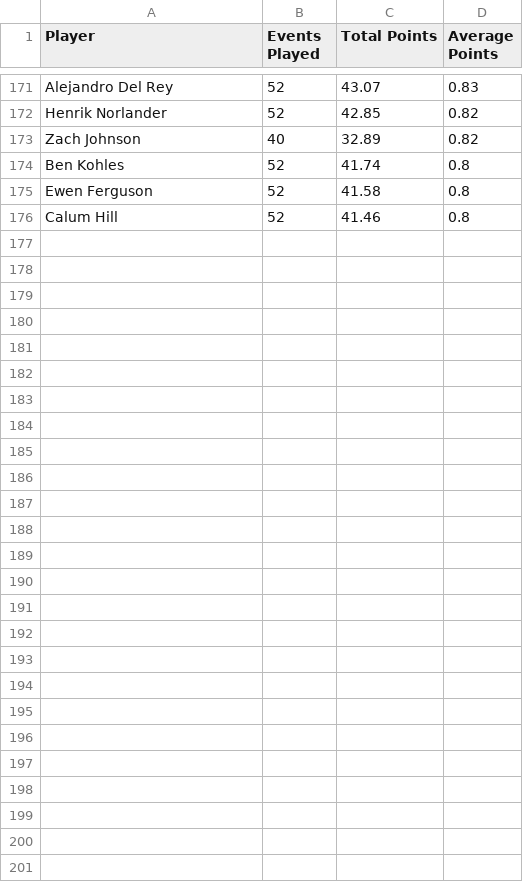
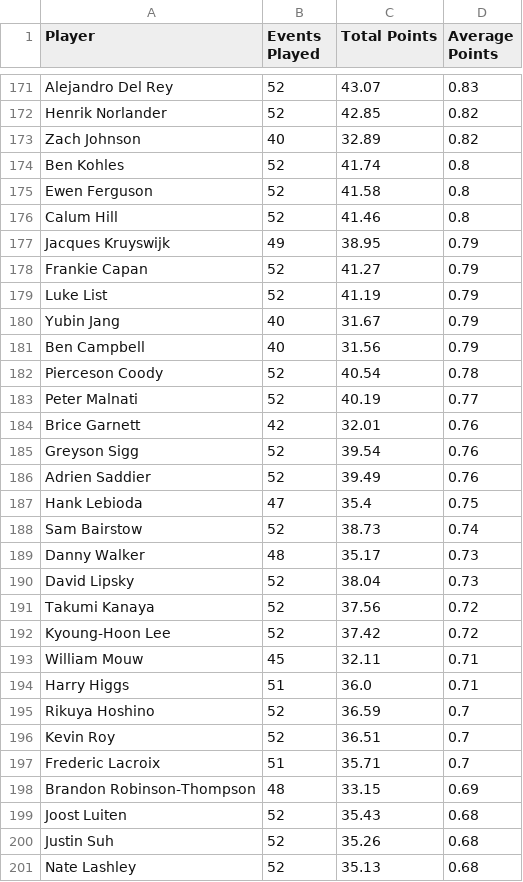
Before and after one commit to jfeiny/Golf_Final_Project, a CSV file: Data Processing/player_averages.csv, drawn as a sheet; only a part is shown, gaps mark what is left out; the diff names each change by its address in the sheet, - before the commit and + after, or states it on an @@ line.

```diff
--- a/Data Processing/player_averages.csv
+++ b/Data Processing/player_averages.csv
+row 177: Jacques Kruyswijk | 49 | 38.95 | 0.79
+row 178: Frankie Capan | 52 | 41.27 | 0.79
+row 179: Luke List | 52 | 41.19 | 0.79
+row 180: Yubin Jang | 40 | 31.67 | 0.79
+row 181: Ben Campbell | 40 | 31.56 | 0.79
+row 182: Pierceson Coody | 52 | 40.54 | 0.78
+row 183: Peter Malnati | 52 | 40.19 | 0.77
+row 184: Brice Garnett | 42 | 32.01 | 0.76
+row 185: Greyson Sigg | 52 | 39.54 | 0.76
+row 186: Adrien Saddier | 52 | 39.49 | 0.76
+row 187: Hank Lebioda | 47 | 35.4 | 0.75
+row 188: Sam Bairstow | 52 | 38.73 | 0.74
+row 189: Danny Walker | 48 | 35.17 | 0.73
+row 190: David Lipsky | 52 | 38.04 | 0.73
+row 191: Takumi Kanaya | 52 | 37.56 | 0.72
+row 192: Kyoung-Hoon Lee | 52 | 37.42 | 0.72
+row 193: William Mouw | 45 | 32.11 | 0.71
+row 194: Harry Higgs | 51 | 36.0 | 0.71
+row 195: Rikuya Hoshino | 52 | 36.59 | 0.7
+row 196: Kevin Roy | 52 | 36.51 | 0.7
+row 197: Frederic Lacroix | 51 | 35.71 | 0.7
+row 198: Brandon Robinson-Thompson | 48 | 33.15 | 0.69
+row 199: Joost Luiten | 52 | 35.43 | 0.68
+row 200: Justin Suh | 52 | 35.26 | 0.68
+row 201: Nate Lashley | 52 | 35.13 | 0.68
```
Also changed, not shown: Data Processing/fedex_total_achievements.csv, Data Processing/golfer_performance.csv, 7 other files.
